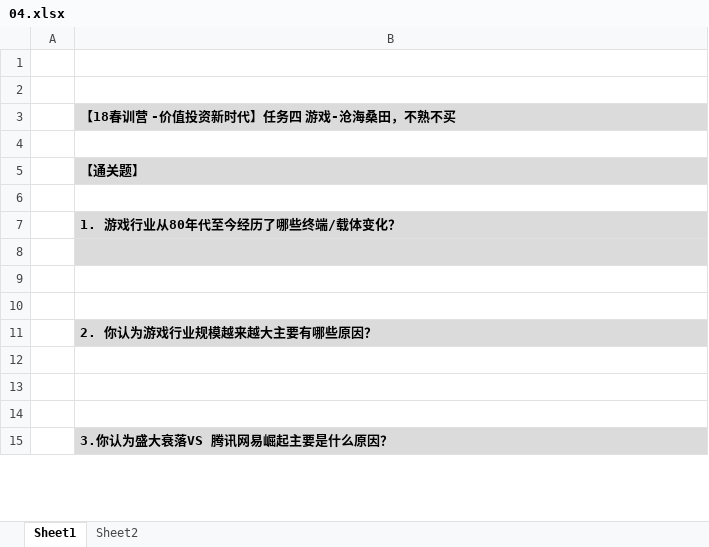
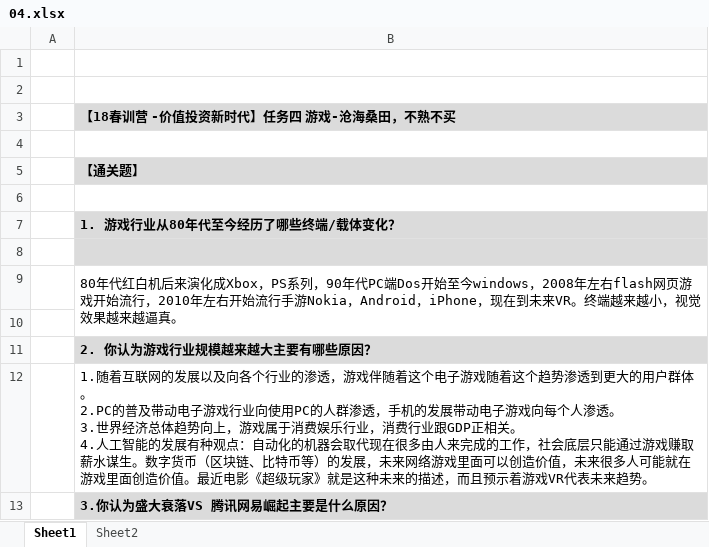
Before and after one commit to linjin101/Quant-trading, an Excel workbook: 金融资料/九斗数据/04/04.xlsx, sheet Sheet1, drawn as a sheet; only a part is shown; values as stored, in another font and other column widths than the file's, no borders; ↵ is a line break in a cell; the diff covers the shown part only; the diff names each change by its address in the sheet, - before the commit and + after, or states it on an @@ line.

```diff
--- a/金融资料/九斗数据/04/04.xlsx (sheet Sheet1)
+++ b/金融资料/九斗数据/04/04.xlsx (sheet Sheet1)
-B9: (empty)
+B9: 80年代红白机后来演化成Xbox，PS系列，90年代PC端Dos开始至今windows，2008年左右flash网页游戏开始流行，2010年左右开始流行手游Nokia，Android，iPhone，现在到未来VR。终端越来越小，视觉效果越来越逼真。
+B9:B10 merged
-B12: (empty)
+B12: 1.随着互联网的发展以及向各个行业的渗透，游戏伴随着这个电子游戏随着这个趋势渗透到更大的用户群体。 ↵ 2.PC的普及带动电子游戏行业向使用PC的人群渗透，手机的发展带动电子游戏向每个人渗透。 ↵ 3.世界经济总体趋势向上，游戏属于消费娱乐行业，消费行业跟GDP正相关。 ↵ 4.人工智能的发展有种观点：自动化的机器会取代现在很多由人来完成的工作，社会底层只能通过游戏赚取薪水谋生。数字货币（区块链、比特币等）的发展，未来网络游戏里面可以创造价值，未来很多人可能就在游戏里面创造价值。最近电影《超级玩家》就是这种未来的描述，而且预示着游戏VR代表未来趋势。
-row 13: (empty)
-row 14: (empty)
```
Also changed, not shown: 4 removed rows, 3 edited cells and cell formats elsewhere in this sheet, charts or pictures, 6 other files.
